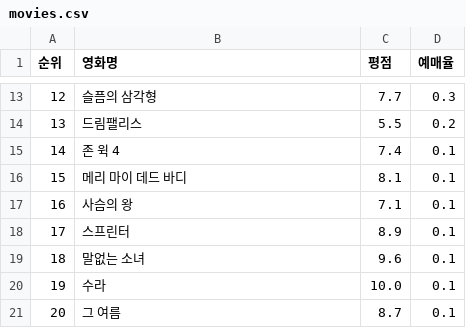
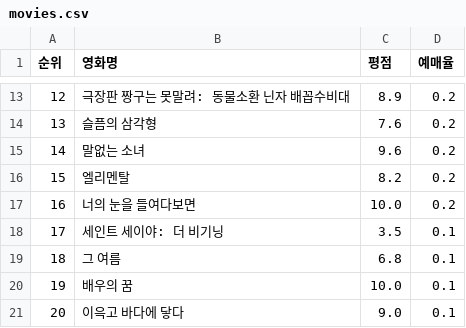
Before and after one commit to wonj1012/SW-Programming, a CSV file: data/lab_7/movies.csv, drawn as a sheet; only a part is shown, gaps mark what is left out; the diff covers the shown part only.

```diff
--- a/data/lab_7/movies.csv
+++ b/data/lab_7/movies.csv
@@ -13,9 +13,9 @@
-12,슬픔의 삼각형,7.7,0.3
-13,드림팰리스,5.5,0.2
-14,존 윅 4,7.4,0.1
-15,메리 마이 데드 바디,8.1,0.1
-16,사슴의 왕,7.1,0.1
-17,스프린터,8.9,0.1
-18,말없는 소녀,9.6,0.1
-19,수라,10.0,0.1
-20,그 여름,8.7,0.1
+12,극장판 짱구는 못말려: 동물소환 닌자 배꼽수비대,8.9,0.2
+13,슬픔의 삼각형,7.6,0.2
+14,말없는 소녀,9.6,0.2
+15,엘리멘탈,8.2,0.2
+16,너의 눈을 들여다보면,10.0,0.2
+17,세인트 세이야: 더 비기닝,3.5,0.1
+18,그 여름,6.8,0.1
+19,배우의 꿈,10.0,0.1
+20,이윽고 바다에 닿다,9.0,0.1
```
Also changed, not shown: 30 edited cells elsewhere in this file, 2 other files.
